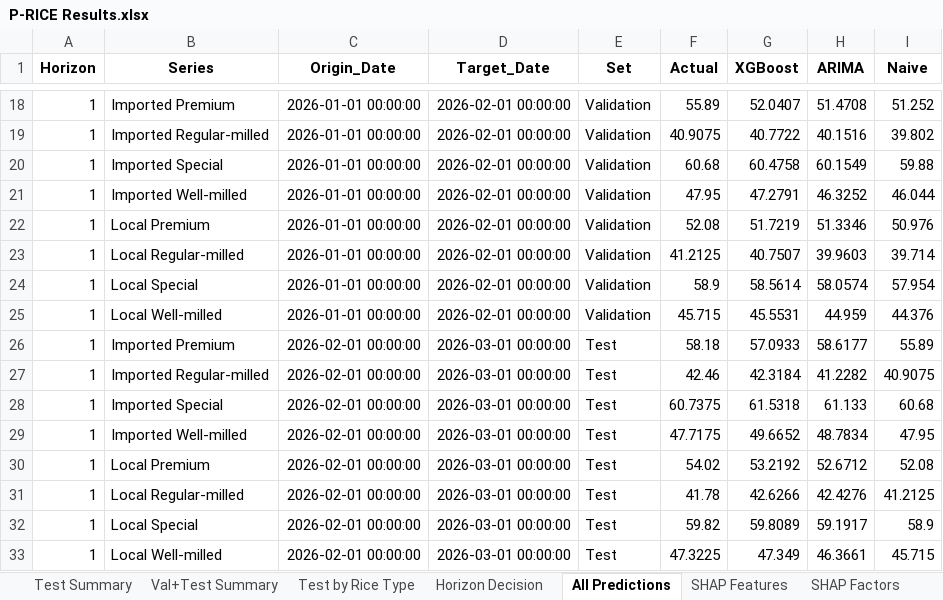
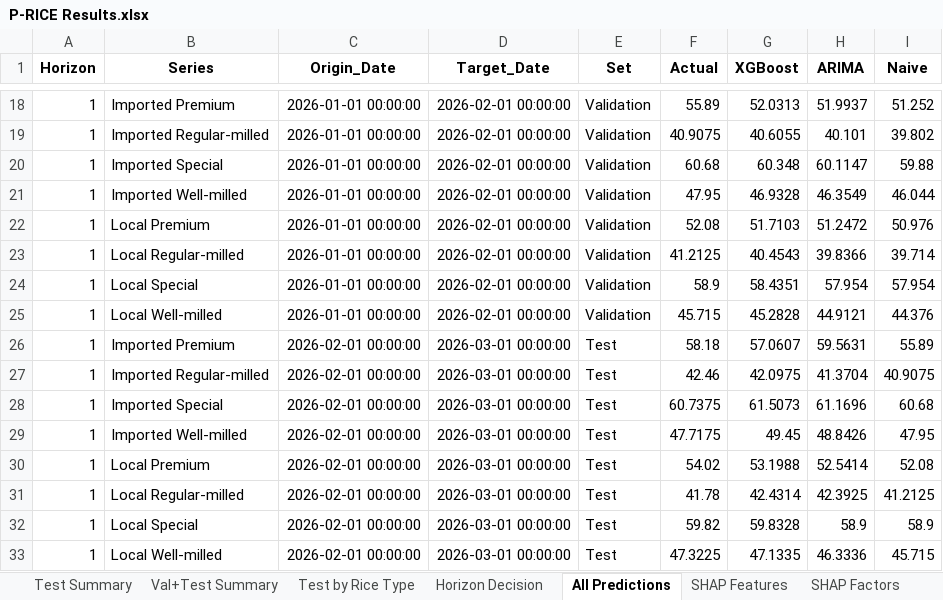
Before and after one commit to P-RICEr/P-RICE, an Excel workbook: Model Development/P-RICE Results.xlsx, sheet All Predictions, drawn as a sheet; only a part is shown, gaps mark what is left out; values as stored, in another font and other column widths than the file's, no borders; the diff covers the shown part only; the diff names each change by its address in the sheet, - before the commit and + after, or states it on an @@ line.

```diff
--- a/Model Development/P-RICE Results.xlsx (sheet All Predictions)
+++ b/Model Development/P-RICE Results.xlsx (sheet All Predictions)
-G18 (XGBoost): 52.0407
+G18 (XGBoost): 52.0313
-H18 (ARIMA): 51.4708
+H18 (ARIMA): 51.9937
-G19 (XGBoost): 40.7722
+G19 (XGBoost): 40.6055
-H19 (ARIMA): 40.1516
+H19 (ARIMA): 40.101
-G20 (XGBoost): 60.4758
+G20 (XGBoost): 60.348
-H20 (ARIMA): 60.1549
+H20 (ARIMA): 60.1147
-G21 (XGBoost): 47.2791
+G21 (XGBoost): 46.9328
-H21 (ARIMA): 46.3252
+H21 (ARIMA): 46.3549
-G22 (XGBoost): 51.7219
+G22 (XGBoost): 51.7103
-H22 (ARIMA): 51.3346
+H22 (ARIMA): 51.2472
-G23 (XGBoost): 40.7507
+G23 (XGBoost): 40.4543
-H23 (ARIMA): 39.9603
+H23 (ARIMA): 39.8366
-G24 (XGBoost): 58.5614
+G24 (XGBoost): 58.4351
-H24 (ARIMA): 58.0574
+H24 (ARIMA): 57.954
-G25 (XGBoost): 45.5531
+G25 (XGBoost): 45.2828
-H25 (ARIMA): 44.959
+H25 (ARIMA): 44.9121
-G26 (XGBoost): 57.0933
+G26 (XGBoost): 57.0607
-H26 (ARIMA): 58.6177
+H26 (ARIMA): 59.5631
-G27 (XGBoost): 42.3184
+G27 (XGBoost): 42.0975
-H27 (ARIMA): 41.2282
+H27 (ARIMA): 41.3704
-G28 (XGBoost): 61.5318
+G28 (XGBoost): 61.5073
-H28 (ARIMA): 61.133
+H28 (ARIMA): 61.1696
-G29 (XGBoost): 49.6652
+G29 (XGBoost): 49.45
-H29 (ARIMA): 48.7834
+H29 (ARIMA): 48.8426
-G30 (XGBoost): 53.2192
+G30 (XGBoost): 53.1988
-H30 (ARIMA): 52.6712
+H30 (ARIMA): 52.5414
-G31 (XGBoost): 42.6266
+G31 (XGBoost): 42.4314
-H31 (ARIMA): 42.4276
+H31 (ARIMA): 42.3925
-G32 (XGBoost): 59.8089
+G32 (XGBoost): 59.8328
-H32 (ARIMA): 59.1917
+H32 (ARIMA): 58.9
-G33 (XGBoost): 47.349
+G33 (XGBoost): 47.1335
-H33 (ARIMA): 46.3661
+H33 (ARIMA): 46.3336
```
Also changed, not shown: 640 edited cells elsewhere in this sheet, sheet Test by Rice Type, sheet Test Summary, sheet Val+Test Summary, sheet SHAP Features, sheet Horizon Decision, sheet Best Settings, 2 more sheets, 13 other files.
